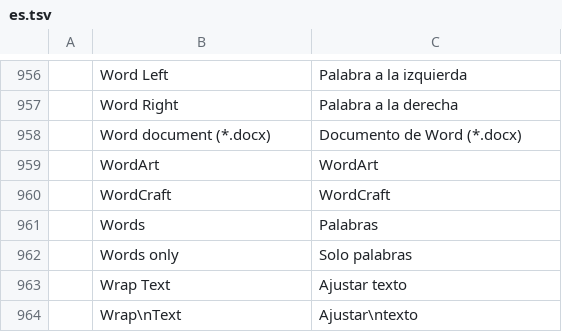
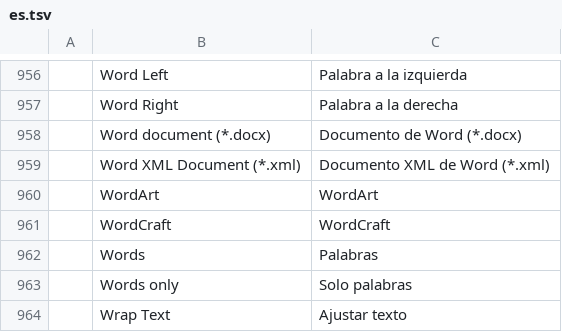
Before and after one commit to 0x-fork/wordcraft, a TSV file: crates/ui-egui/src/i18n/es.tsv, drawn as a sheet; only a part is shown, gaps mark what is left out; the shorter side is filled out with more unchanged rows; the diff names each change by its address in the sheet, - before the commit and + after, or states it on an @@ line.

```diff
--- a/crates/ui-egui/src/i18n/es.tsv
+++ b/crates/ui-egui/src/i18n/es.tsv
+row 959:  | Word XML Document (*.xml) | Documento XML de Word (*.xml)
```
Also changed, not shown: crates/ui-egui/src/i18n/ja.tsv, crates/ui-egui/src/i18n/ru.tsv, 28 other files.
